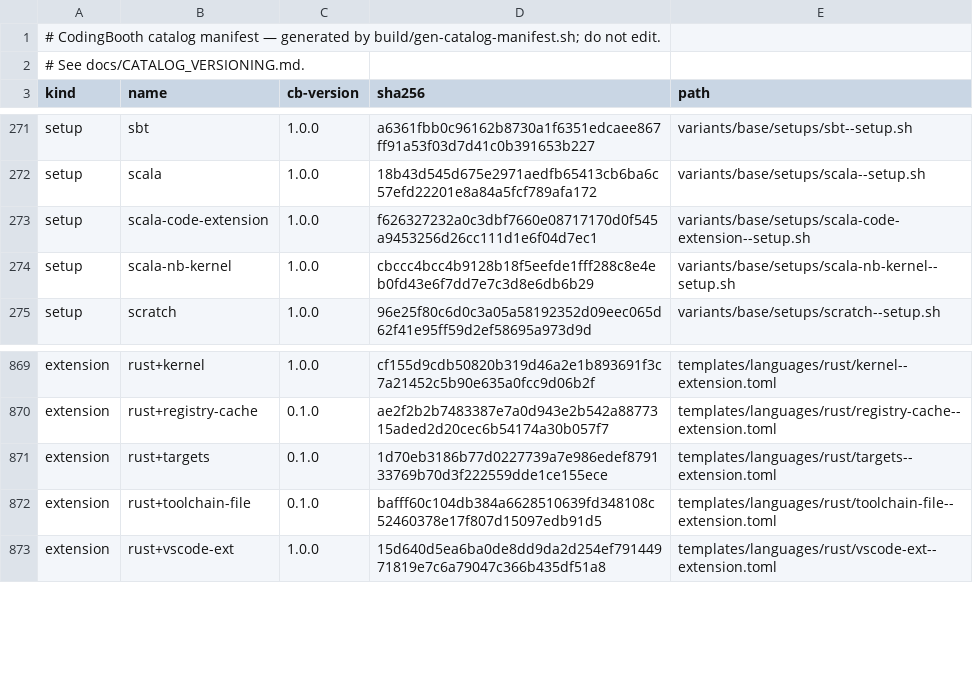
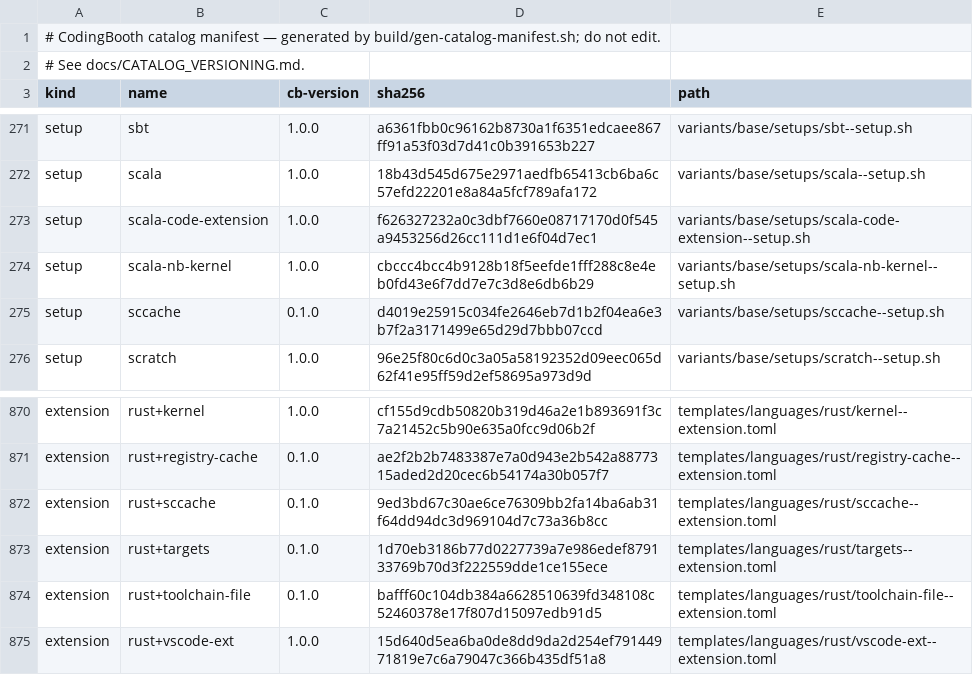
Before and after one commit to NawaMan/CodingBooth, a TSV file: build/catalog-manifest.tsv, drawn as a sheet; only a part is shown, gaps mark what is left out; the diff names each change by its address in the sheet, - before the commit and + after, or states it on an @@ line.

Commit message:
Add rust+sccache: share compiled crates across projects via the host's ~/.cache/sccache.
Installs sccache (pinned 0.17.0) and sets RUSTC_WRAPPER on the container
environment only, so build-time cargo install is unaffected. Proven with two
booths: the second project's first build was 6/6 cache hits.

```diff
--- a/build/catalog-manifest.tsv
+++ b/build/catalog-manifest.tsv
+row 275: setup | sccache | 0.1.0 | d4019e25915c034fe2646eb7d1b2f04ea6e3b7f2a3171499e65d29d7bbb07ccd | variants/base/setups/sccache--setup.sh
+row 872: extension | rust+sccache | 0.1.0 | 9ed3bd67c30ae6ce76309bb2fa14ba6ab31f64dd94dc3d969104d7c73a36b8cc | templates/languages/rust/sccache--extension.toml
```
Also changed, not shown: 7 other files.
